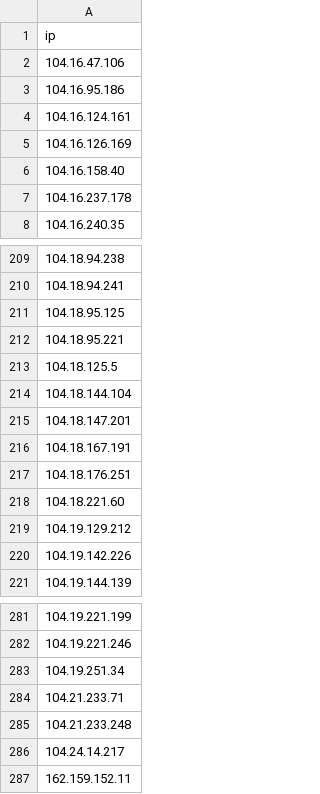
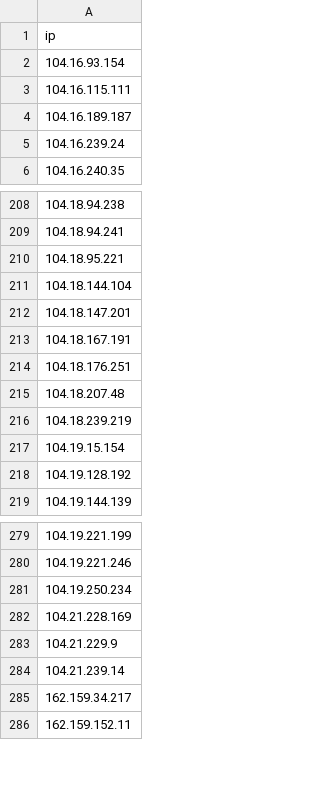
Before and after one commit to eavil666/cf-ip, a CSV file: CloudflareSpeedTest.csv, drawn as a sheet; only a part is shown, gaps mark what is left out; the diff covers the shown part only.

```diff
--- a/CloudflareSpeedTest.csv
+++ b/CloudflareSpeedTest.csv
@@ -1,8 +1,6 @@
 ip
-104.16.47.106
-104.16.95.186
-104.16.124.161
-104.16.126.169
-104.16.158.40
-104.16.237.178
+104.16.93.154
+104.16.115.111
+104.16.189.187
+104.16.239.24
 104.16.240.35
@@ -210,5 +209,3 @@ ip
 104.18.94.241
-104.18.95.125
 104.18.95.221
-104.18.125.5
 104.18.144.104
@@ -217,5 +214,6 @@ ip
 104.18.176.251
-104.18.221.60
-104.19.129.212
-104.19.142.226
+104.18.207.48
+104.18.239.219
+104.19.15.154
+104.19.128.192
 104.19.144.139
@@ -282,6 +280,7 @@ ip
 104.19.221.246
-104.19.251.34
-104.21.233.71
-104.21.233.248
-104.24.14.217
+104.19.250.234
+104.21.228.169
+104.21.229.9
+104.21.239.14
+162.159.34.217
 162.159.152.11
```
Also changed, not shown: 3 added rows, 1 removed row and 4 edited cells elsewhere in this file.
